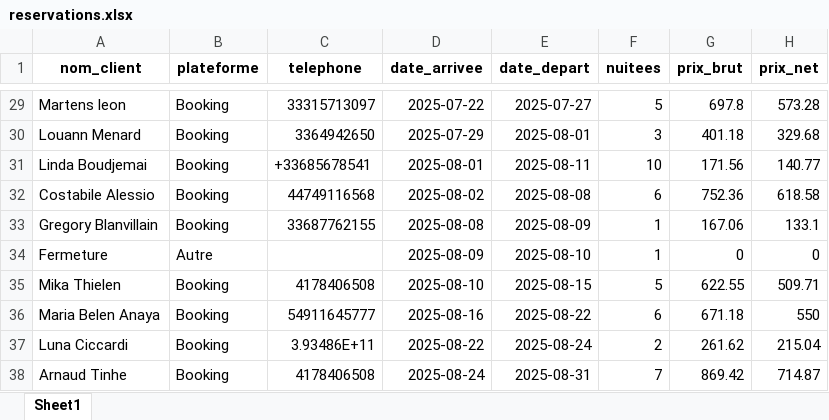
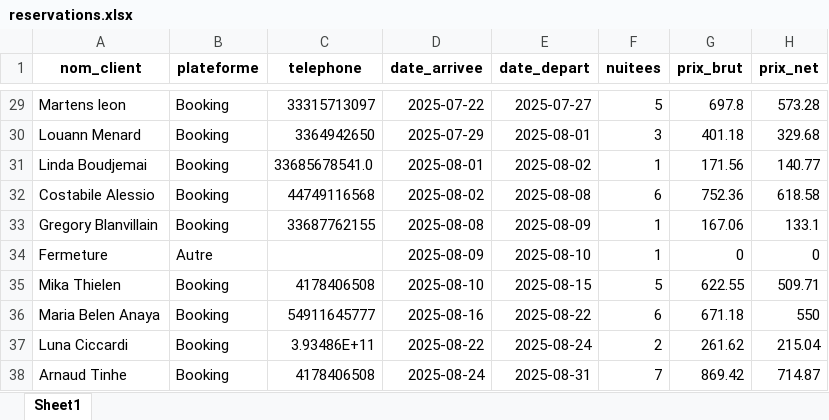
Before and after one commit to charleytrigano/streamlit-reservations, an Excel workbook: reservations.xlsx, sheet Sheet1, drawn as a sheet; only a part is shown, gaps mark what is left out; values as stored, in another font and other column widths than the file's, no borders; the diff names each change by its address in the sheet, - before the commit and + after, or states it on an @@ line.

Commit message:
Auto-save via app Streamlit

```diff
--- a/reservations.xlsx (sheet Sheet1)
+++ b/reservations.xlsx (sheet Sheet1)
-C31 (telephone): +33685678541
+C31 (telephone): 33685678541.0
-E31 (date_depart): 2025-08-11
+E31 (date_depart): 2025-08-02
-F31 (nuitees): 10
+F31 (nuitees): 1
```
